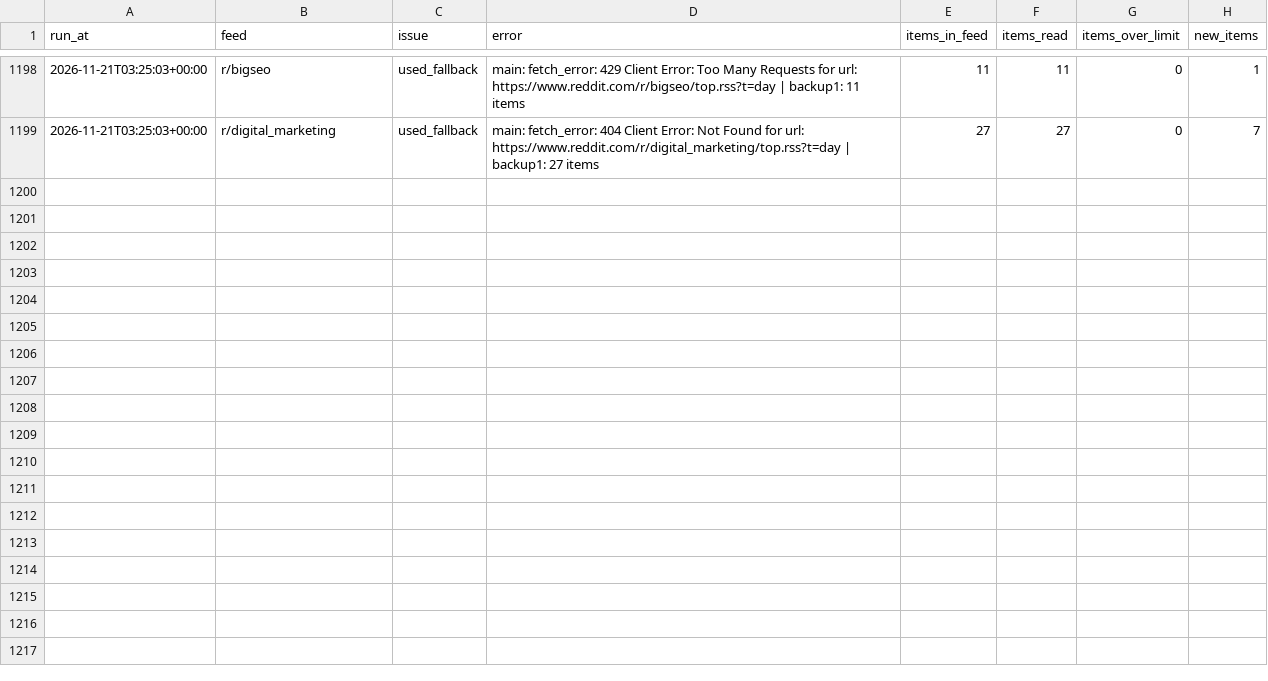
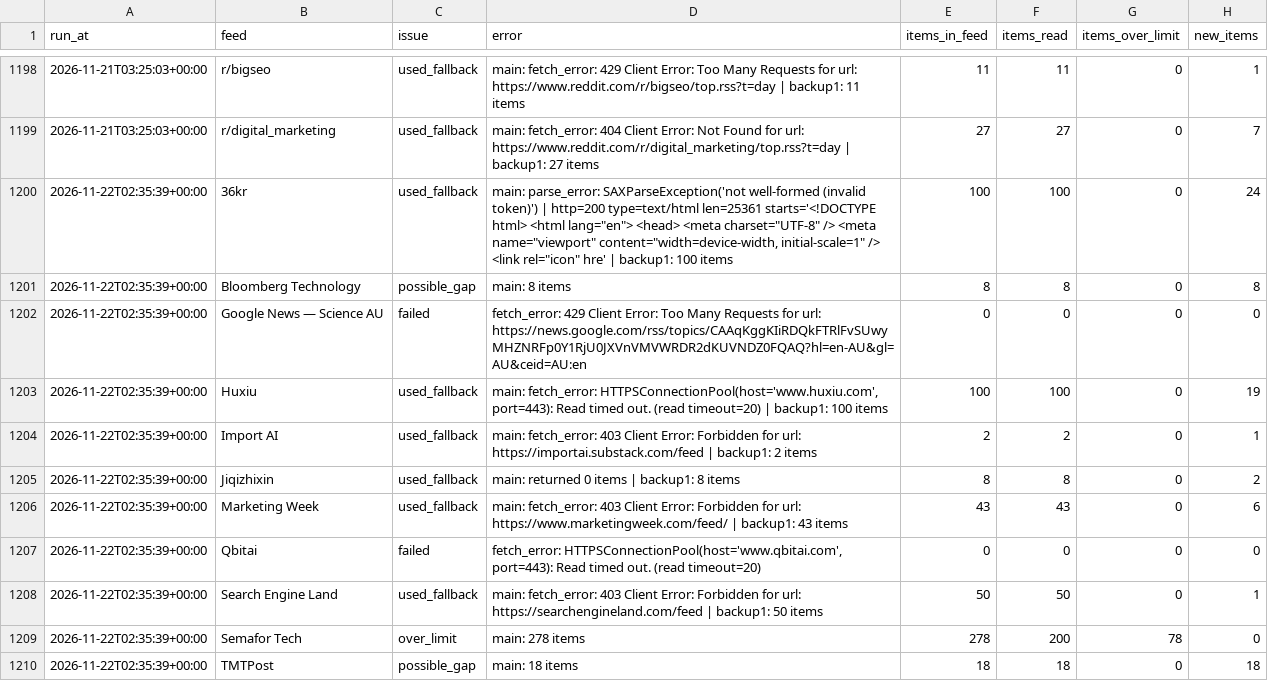
Before and after one commit to pmongcal/scanner-v4, a CSV file: audit/feed_problems.csv, drawn as a sheet; only a part is shown, gaps mark what is left out; the diff covers the shown part only; the diff names each change by its address in the sheet, - before the commit and + after, or states it on an @@ line.

```diff
--- a/audit/feed_problems.csv
+++ b/audit/feed_problems.csv
+row 1200: 2026-11-22T02:35:39+00:00 | 36kr | used_fallback | main: parse_error: SAXParseException('not well-formed (invalid token)') | http=200 type=text/html len=25361 starts='<!DOCTYPE html> <html lang="en"> <head> <meta charset="UTF-8" /> <meta name="viewport" content="width=device-width, initial-scale=1" /> <link rel="icon" hre' | backup1: 100 items | 100 | 100 | 0 | 24
+row 1201: 2026-11-22T02:35:39+00:00 | Bloomberg Technology | possible_gap | main: 8 items | 8 | 8 | 0 | 8
+row 1202: 2026-11-22T02:35:39+00:00 | Google News — Science AU | failed | fetch_error: 429 Client Error: Too Many Requests for url: https://news.google.com/rss/topics/CAAqKggKIiRDQkFTRlFvSUwyMHZNRFp0Y1RjU0JXVnVMVWRDR2dKUVNDZ0FQAQ?hl=en-AU&gl=AU&ceid=AU:en | 0 | 0 | 0 | 0
+row 1203: 2026-11-22T02:35:39+00:00 | Huxiu | used_fallback | main: fetch_error: HTTPSConnectionPool(host='www.huxiu.com', port=443): Read timed out. (read timeout=20) | backup1: 100 items | 100 | 100 | 0 | 19
+row 1204: 2026-11-22T02:35:39+00:00 | Import AI | used_fallback | main: fetch_error: 403 Client Error: Forbidden for url: https://importai.substack.com/feed | backup1: 2 items | 2 | 2 | 0 | 1
+row 1205: 2026-11-22T02:35:39+00:00 | Jiqizhixin | used_fallback | main: returned 0 items | backup1: 8 items | 8 | 8 | 0 | 2
+row 1206: 2026-11-22T02:35:39+00:00 | Marketing Week | used_fallback | main: fetch_error: 403 Client Error: Forbidden for url: https://www.marketingweek.com/feed/ | backup1: 43 items | 43 | 43 | 0 | 6
+row 1207: 2026-11-22T02:35:39+00:00 | Qbitai | failed | fetch_error: HTTPSConnectionPool(host='www.qbitai.com', port=443): Read timed out. (read timeout=20) | 0 | 0 | 0 | 0
+row 1208: 2026-11-22T02:35:39+00:00 | Search Engine Land | used_fallback | main: fetch_error: 403 Client Error: Forbidden for url: https://searchengineland.com/feed | backup1: 50 items | 50 | 50 | 0 | 1
+row 1209: 2026-11-22T02:35:39+00:00 | Semafor Tech | over_limit | main: 278 items | 278 | 200 | 78 | 0
+row 1210: 2026-11-22T02:35:39+00:00 | TMTPost | possible_gap | main: 18 items | 18 | 18 | 0 | 18
```
Also changed, not shown: 10 added rows elsewhere in this file, 3 other files.
